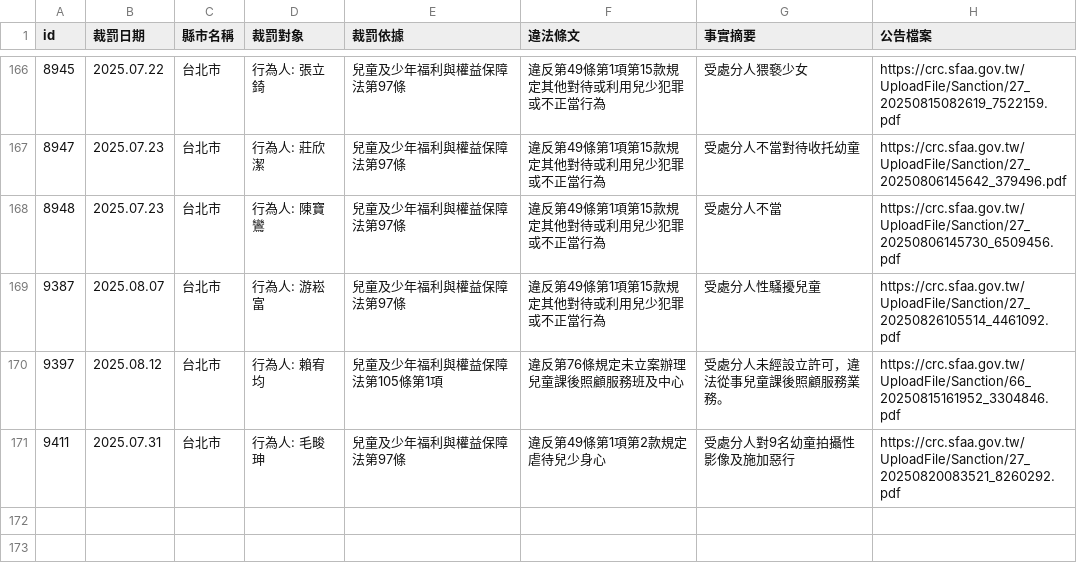
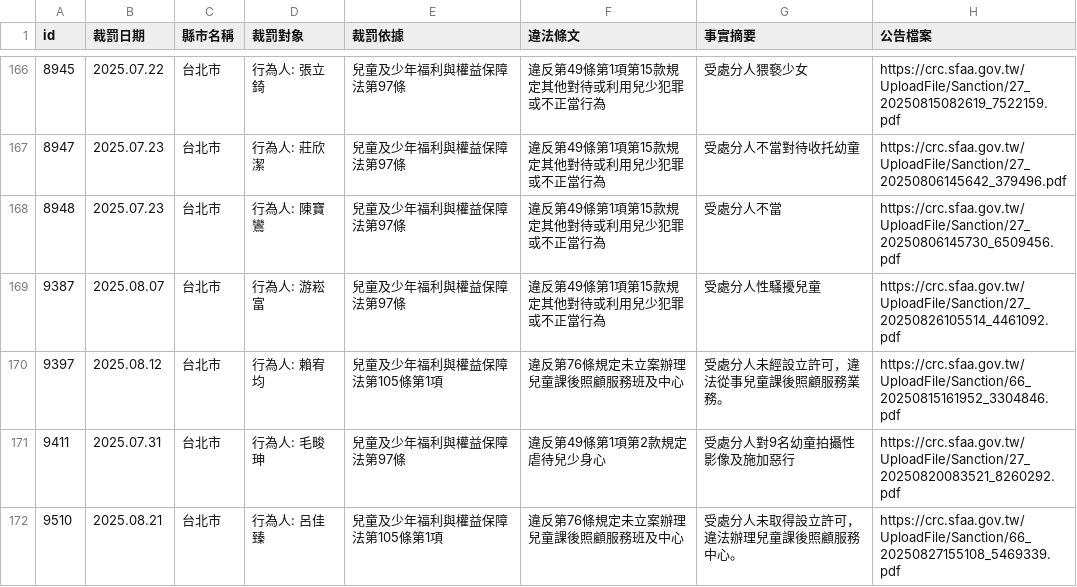
Before and after one commit to kiang/crc.sfaa.gov.tw, a CSV file: data/台北市.csv, drawn as a sheet; only a part is shown, gaps mark what is left out; the diff names each change by its address in the sheet, - before the commit and + after, or states it on an @@ line.

```diff
--- a/data/台北市.csv
+++ b/data/台北市.csv
+row 172: 9510 | 2025.08.21 | 台北市 | 行為人: 呂佳臻 | 兒童及少年福利與權益保障法第105條第1項 | 違反第76條規定未立案辦理兒童課後照顧服務班及中心 | 受處分人未取得設立許可，違法辦理兒童課後照顧服務中心。 | https://crc.sfaa.gov.tw/UploadFile/Sanction/66_20250827155108_5469339.pdf
```
Also changed, not shown: 2 other files.
